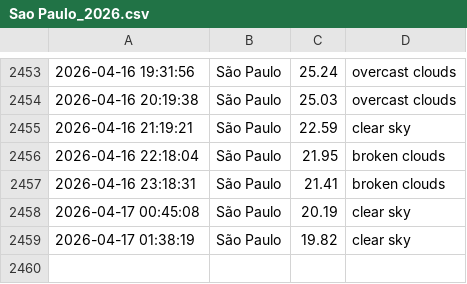
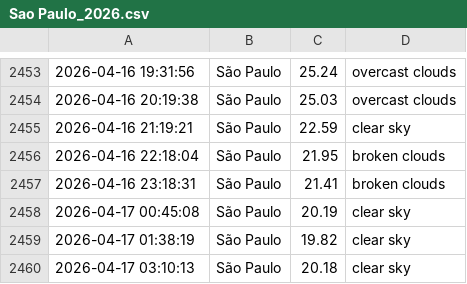
Before and after one commit to drikusroor/weather-archive, a CSV file: archive/Sao Paulo_2026.csv, drawn as a sheet; only a part is shown, gaps mark what is left out.

```diff
--- a/archive/Sao Paulo_2026.csv
+++ b/archive/Sao Paulo_2026.csv
@@ -2459 +2459,2 @@
 2026-04-17 01:38:19,São Paulo,19.82,clear sky
+2026-04-17 03:10:13,São Paulo,20.18,clear sky
```
Also changed, not shown: archive/Utrecht_2026.csv, archive/Veenendaal_2026.csv, 1 other file.
